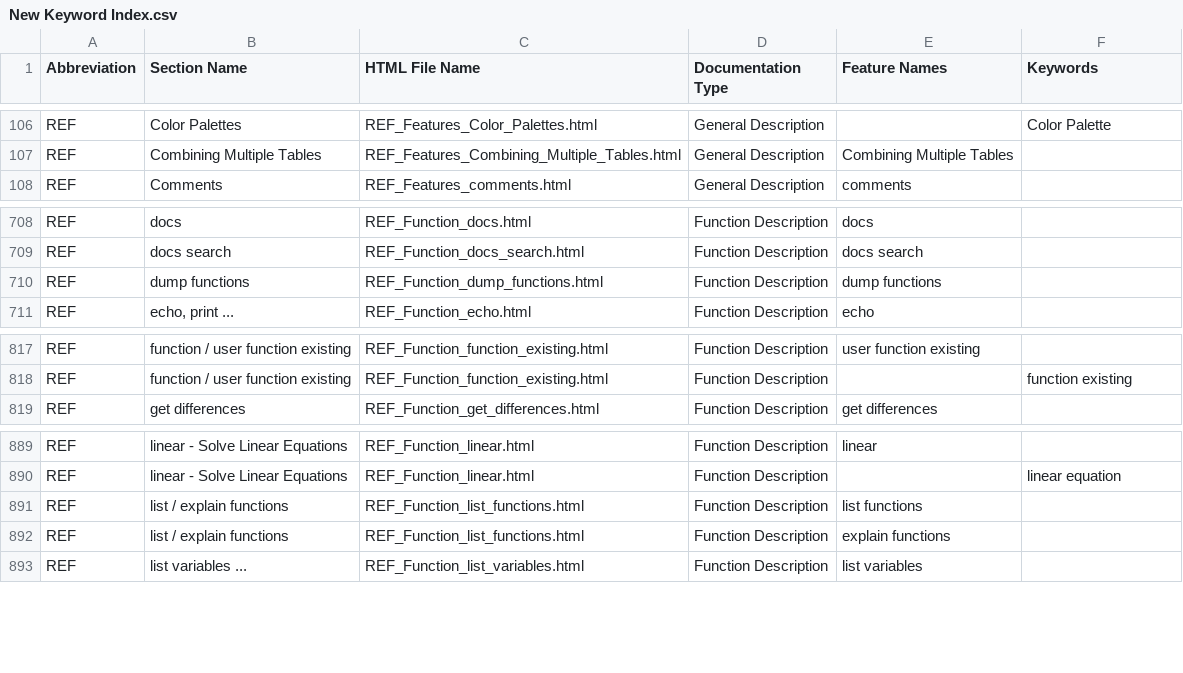
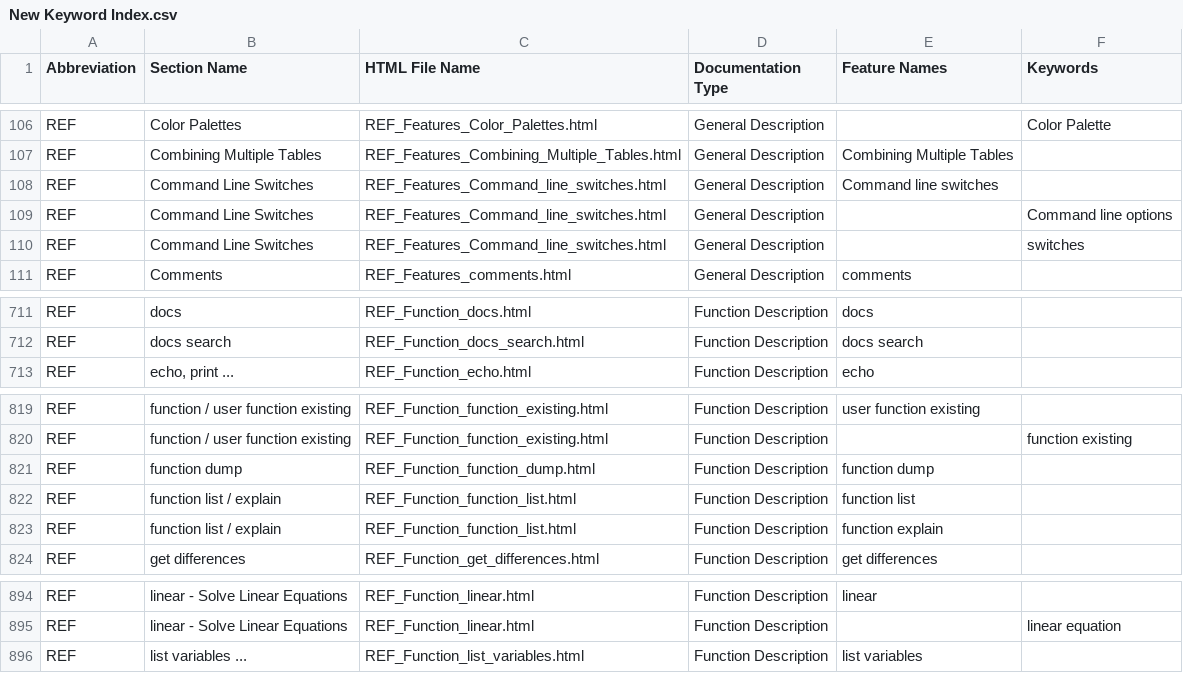
Before and after one commit to georgzurbonsen/B4P_Docu_Maker, a CSV file: New Keyword Index.csv, drawn as a sheet; only a part is shown, gaps mark what is left out; removed rows and columns are numbered as before the commit, all else as after; the diff names each change by its address in the sheet, - before the commit and + after, or states it on an @@ line.

```diff
--- a/New Keyword Index.csv
+++ b/New Keyword Index.csv
+row 108: REF | Command Line Switches | REF_Features_Command_line_switches.html | General Description | Command line switches
+row 109: REF | Command Line Switches | REF_Features_Command_line_switches.html | General Description |  | Command line options
+row 110: REF | Command Line Switches | REF_Features_Command_line_switches.html | General Description |  | switches
-row 710: REF | dump functions | REF_Function_dump_functions.html | Function Description | dump functions
+row 821: REF | function dump | REF_Function_function_dump.html | Function Description | function dump
+row 822: REF | function list / explain | REF_Function_function_list.html | Function Description | function list
+row 823: REF | function list / explain | REF_Function_function_list.html | Function Description | function explain
-row 891: REF | list / explain functions | REF_Function_list_functions.html | Function Description | list functions
-row 892: REF | list / explain functions | REF_Function_list_functions.html | Function Description | explain functions
```
Also changed, not shown: Navigator.csv, 14 other files.
